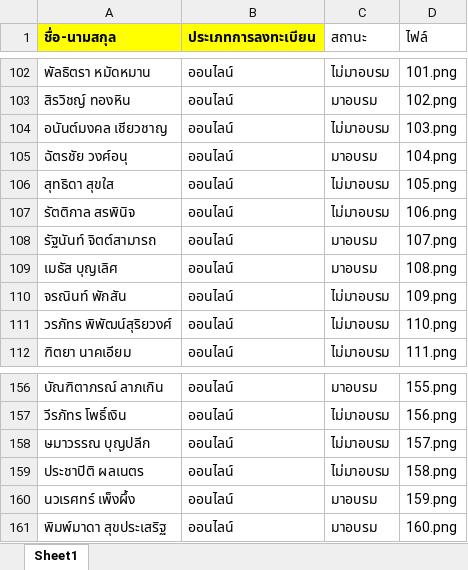
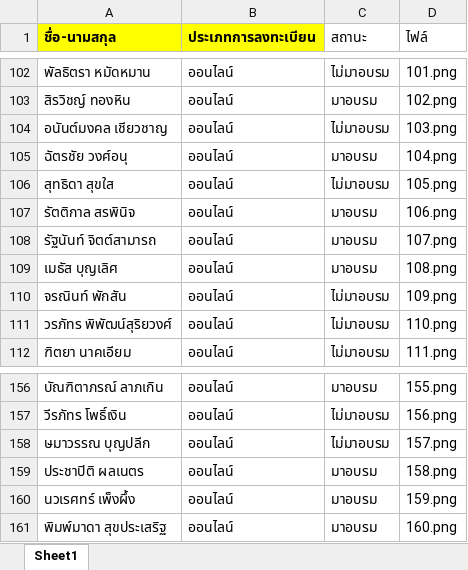
Before and after one commit to MasterPete01hub/martial-arts-rmutt-certificates69, an Excel workbook: data.xlsx, sheet Sheet1, drawn as a sheet; only a part is shown, gaps mark what is left out; values as stored, in another font and other column widths than the file's, no borders; the diff names each change by its address in the sheet, - before the commit and + after, or states it on an @@ line.

Commit message:
Update data.xlsx

```diff
--- a/data.xlsx (sheet Sheet1)
+++ b/data.xlsx (sheet Sheet1)
-C107 (สถานะ): ไม่มาอบรม
+C107 (สถานะ): มาอบรม
-C159 (สถานะ): ไม่มาอบรม
+C159 (สถานะ): มาอบรม
```
